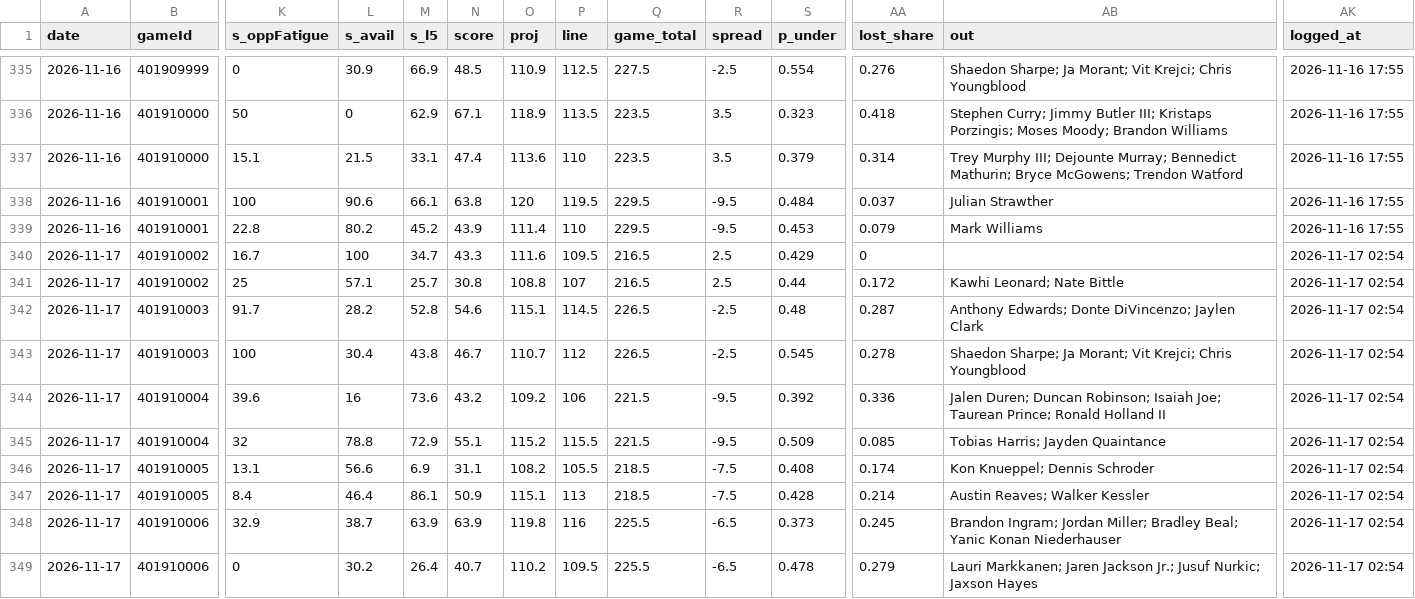
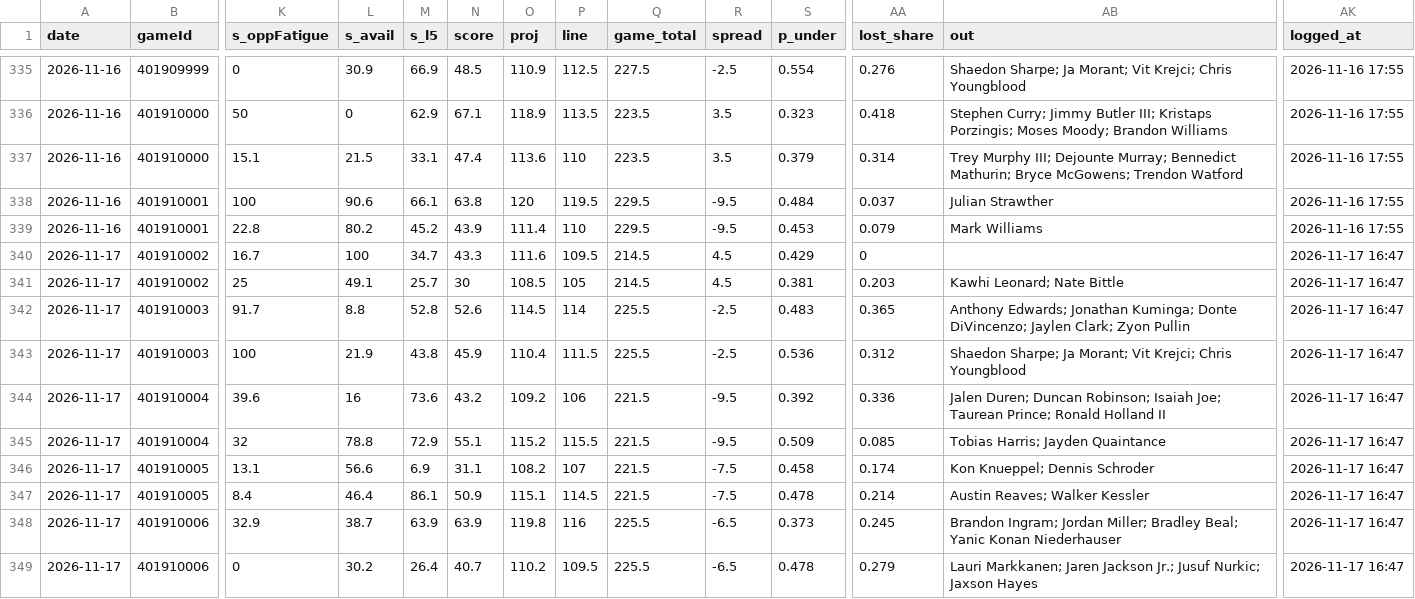
Before and after one commit to Johnbrick123/nba-unders, a CSV file: monitor/log_2026-27.csv, drawn as a sheet; only a part is shown, gaps mark what is left out; the diff names each change by its address in the sheet, - before the commit and + after, or states it on an @@ line.

```diff
--- a/monitor/log_2026-27.csv
+++ b/monitor/log_2026-27.csv
-Q340:Q341 (game_total): 216.5
+Q340:Q341 (game_total): 214.5
-R340:R341 (spread): 2.5
+R340:R341 (spread): 4.5
-AK340:AK349 (logged_at): 2026-11-17 02:54
+AK340:AK349 (logged_at): 2026-11-17 16:47
-L341 (s_avail): 57.1
+L341 (s_avail): 49.1
-N341 (score): 30.8
+N341 (score): 30
-O341 (proj): 108.8
+O341 (proj): 108.5
-P341 (line): 107
+P341 (line): 105
-S341 (p_under): 0.44
+S341 (p_under): 0.381
-AA341 (lost_share): 0.172
+AA341 (lost_share): 0.203
-L342 (s_avail): 28.2
+L342 (s_avail): 8.8
-N342 (score): 54.6
+N342 (score): 52.6
-O342 (proj): 115.1
+O342 (proj): 114.5
-P342 (line): 114.5
+P342 (line): 114
-Q342:Q343 (game_total): 226.5
+Q342:Q343 (game_total): 225.5
-S342 (p_under): 0.48
+S342 (p_under): 0.483
-AA342 (lost_share): 0.287
+AA342 (lost_share): 0.365
-AB342 (out): Anthony Edwards; Donte DiVincenzo; Jaylen Clark
+AB342 (out): Anthony Edwards; Jonathan Kuminga; Donte DiVincenzo; Jaylen Clark; Zyon Pullin
-L343 (s_avail): 30.4
+L343 (s_avail): 21.9
-N343 (score): 46.7
+N343 (score): 45.9
-O343 (proj): 110.7
+O343 (proj): 110.4
-P343 (line): 112
+P343 (line): 111.5
-S343 (p_under): 0.545
+S343 (p_under): 0.536
-AA343 (lost_share): 0.278
+AA343 (lost_share): 0.312
-P346 (line): 105.5
+P346 (line): 107
-Q346:Q347 (game_total): 218.5
+Q346:Q347 (game_total): 221.5
-S346 (p_under): 0.408
+S346 (p_under): 0.458
-P347 (line): 113
+P347 (line): 114.5
-S347 (p_under): 0.428
+S347 (p_under): 0.478
```
Also changed, not shown: 4 other files.
